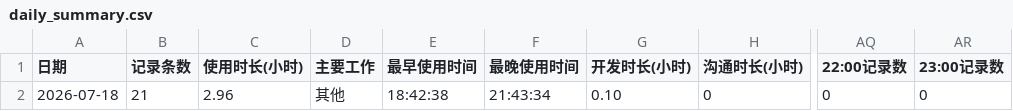
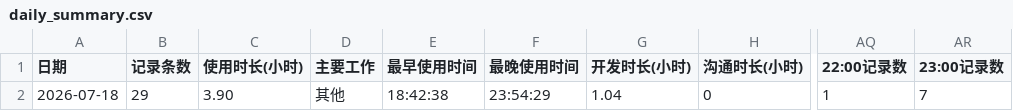
Before and after one commit to DGLZR/AI-daliy-check, a CSV file: data/daily_summary.csv, drawn as a sheet; only a part is shown, gaps mark what is left out; the diff names each change by its address in the sheet, - before the commit and + after, or states it on an @@ line.

```diff
--- a/data/daily_summary.csv
+++ b/data/daily_summary.csv
-B2 (记录条数): 21
+B2 (记录条数): 29
-C2 (使用时长(小时)): 2.96
+C2 (使用时长(小时)): 3.90
-F2 (最晚使用时间): 21:43:34
+F2 (最晚使用时间): 23:54:29
-G2 (开发时长(小时)): 0.10
+G2 (开发时长(小时)): 1.04
-AQ2 (22:00记录数): 0
+AQ2 (22:00记录数): 1
-AR2 (23:00记录数): 0
+AR2 (23:00记录数): 7
```
Also changed, not shown: data/records.csv, 2 other files.
